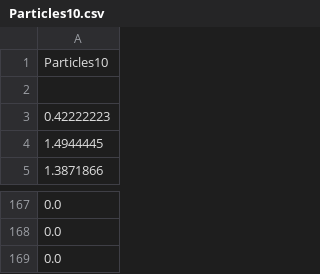
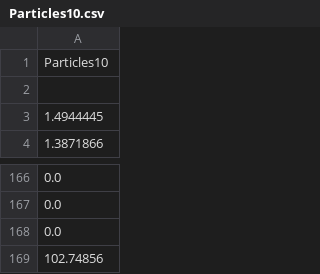
Before and after one commit to JaneTingley/Foresta-Inclusive, a CSV file: Foresta-Inclusive-Scott/Live Data Experiments/Final/DataDownloaderOneClick/data/Particles10.csv, drawn as a sheet; only a part is shown, gaps mark what is left out.

```diff
--- a/Foresta-Inclusive-Scott/Live Data Experiments/Final/DataDownloaderOneClick/data/Particles10.csv
+++ b/Foresta-Inclusive-Scott/Live Data Experiments/Final/DataDownloaderOneClick/data/Particles10.csv
@@ -2,3 +2,2 @@ Particles10
 
-0.42222223
 1.4944445
@@ -169 +168,2 @@ Particles10
 0.0
+102.74856
```
Also changed, not shown: Foresta-Inclusive-Scott/Live Data Experiments/Final/DataDownloaderOneClick/data/Lux.csv, Foresta-Inclusive-Scott/Live Data Experiments/Final/DataDownloaderOneClick/data/Particles2.5.csv, 5 other files.
